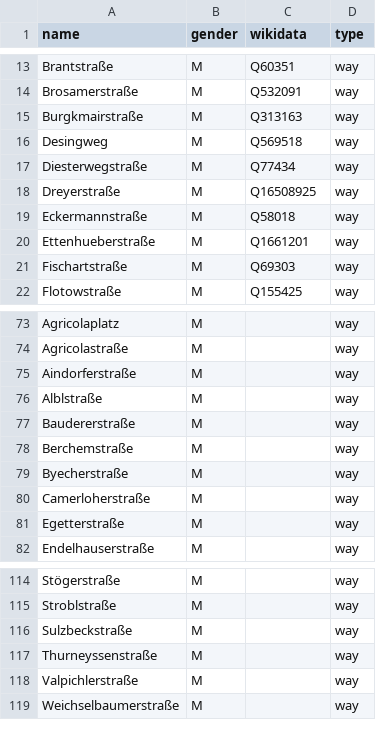
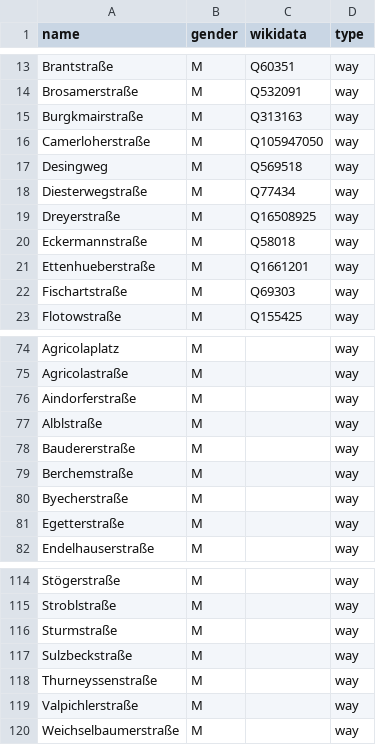
Before and after one commit to EqualStreetNames/equalstreetnames-munich, a CSV file: data/gender.csv, drawn as a sheet; only a part is shown, gaps mark what is left out.

```diff
--- a/data/gender.csv
+++ b/data/gender.csv
@@ -15,2 +15,3 @@ Brosamerstraße,M,Q532091,way
 Burgkmairstraße,M,Q313163,way
+Camerloherstraße,M,Q105947050,way
 Desingweg,M,Q569518,way
@@ -79,3 +80,2 @@ Berchemstraße,M,,way
 Byecherstraße,M,,way
-Camerloherstraße,M,,way
 Egetterstraße,M,,way
@@ -115,2 +115,3 @@ Stögerstraße,M,,way
 Stroblstraße,M,,way
+Sturmstraße,M,,way
 Sulzbeckstraße,M,,way
```
Also changed, not shown: data/other.csv, 3 other files.
